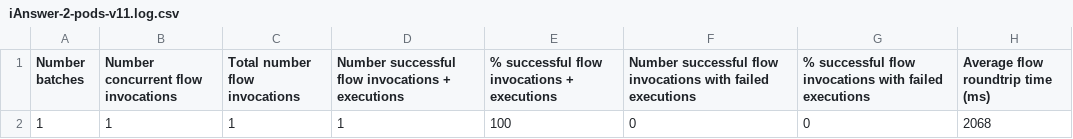
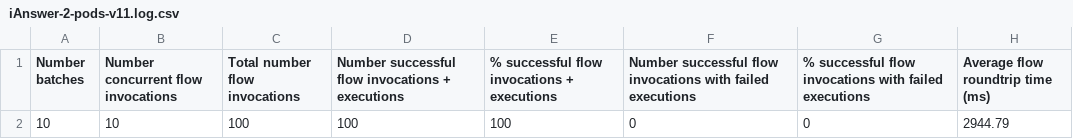
Before and after one commit to cxfabric/cxf-benchmarking, a CSV file: results/iAnswer-2-pods-v11.log.csv, drawn as a sheet; removed rows and columns are numbered as before the commit, all else as after; the diff names each change by its address in the sheet, - before the commit and + after, or states it on an @@ line.

```diff
--- a/results/iAnswer-2-pods-v11.log.csv
+++ b/results/iAnswer-2-pods-v11.log.csv
-row 2: 1 | 1 | 1 | 1 | 100 | 0 | 0 | 2068
+row 2: 10 | 10 | 100 | 100 | 100 | 0 | 0 | 2944.79
```
Also changed, not shown: 2 other files.
